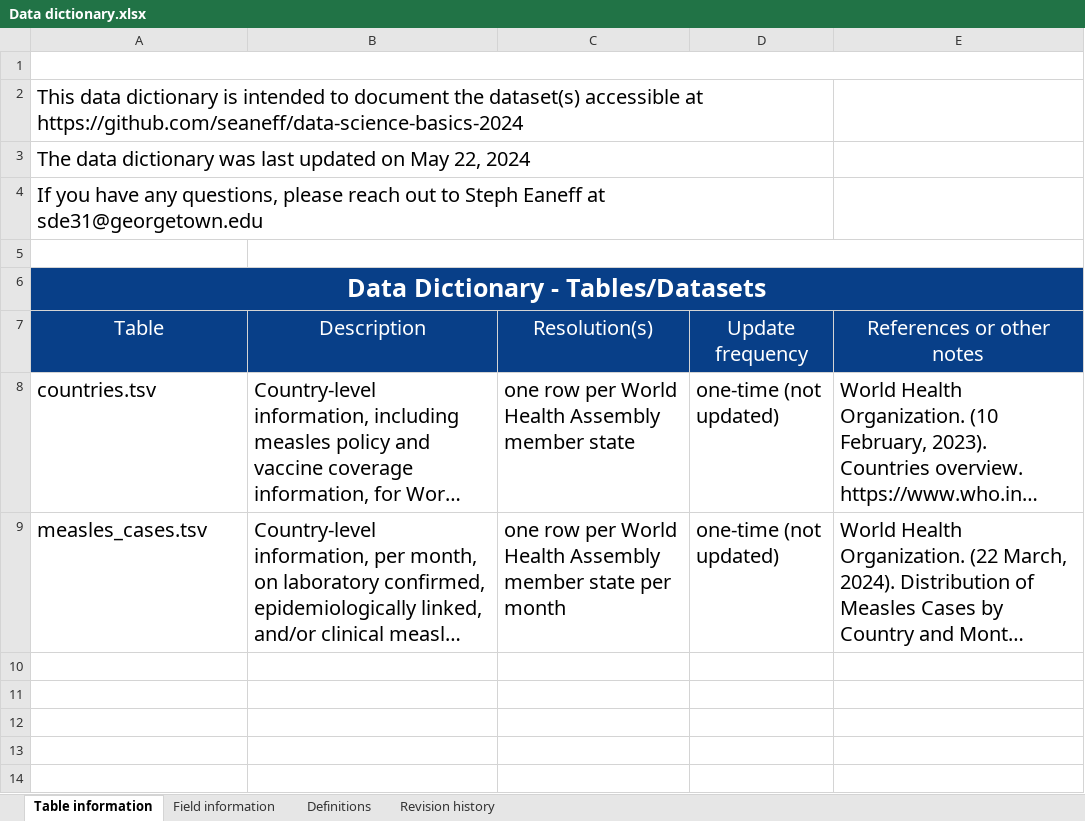
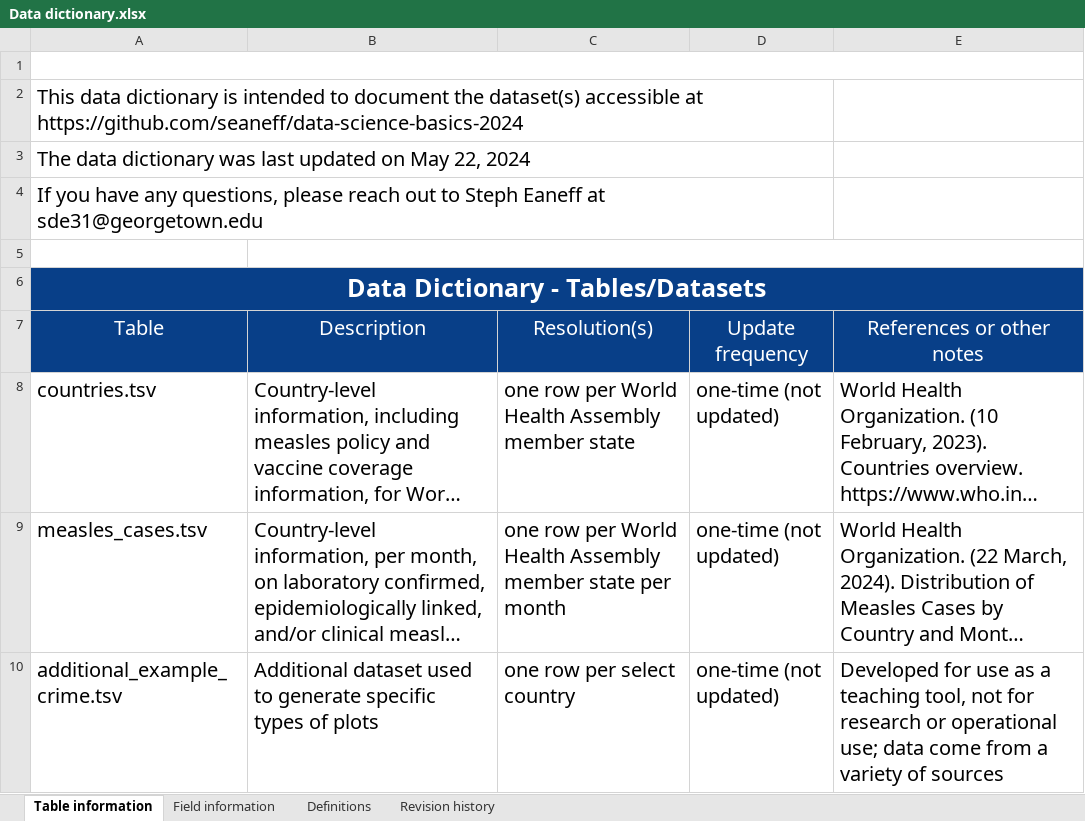
Before and after one commit to seaneff/data-science-basics-2024, an Excel workbook: course-datasets/Data dictionary.xlsx, sheet Table information, drawn as a sheet; long unchanged cells end in …; values as stored, in another font and other column widths than the file's, no borders; charts and pictures not drawn; the diff names each change by its address in the sheet, - before the commit and + after, or states it on an @@ line.

Commit message:
add additional dataset

```diff
--- a/course-datasets/Data dictionary.xlsx (sheet Table information)
+++ b/course-datasets/Data dictionary.xlsx (sheet Table information)
+row 10: additional_example_crime.tsv | Additional dataset used to generate specific types of plots | one row per select country | one-time (not updated) | Developed for use as a teaching tool, not for research or operational use; data come from a variety of sources
```
Also changed, not shown: sheet Field information, sheet Revision history, charts or pictures, 2 other files.
